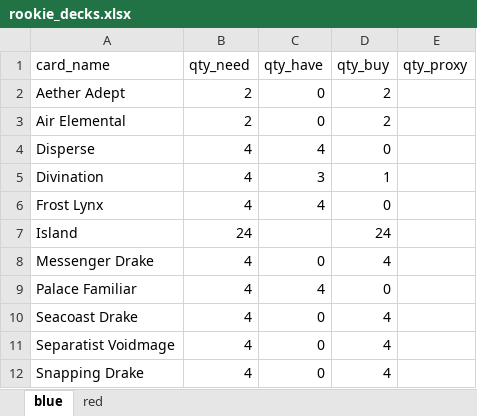
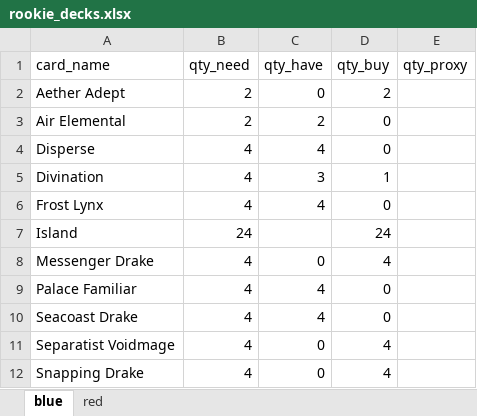
Before and after one commit to phuchduong/mtg_toolkit, an Excel workbook: decks/rookie_decks.xlsx, sheet blue, drawn as a sheet; values as stored, in another font and other column widths than the file's, no borders; the diff names each change by its address in the sheet, - before the commit and + after, or states it on an @@ line.

Commit message:
updated inventory and rookie decks

```diff
--- a/decks/rookie_decks.xlsx (sheet blue)
+++ b/decks/rookie_decks.xlsx (sheet blue)
-C3 (qty_have): 0
+C3 (qty_have): 2
-D3 (qty_buy): 2
+D3 (qty_buy): 0
-C10 (qty_have): 0
+C10 (qty_have): 4
-D10 (qty_buy): 4
+D10 (qty_buy): 0
```
Also changed, not shown: sheet red, 1 other file.
